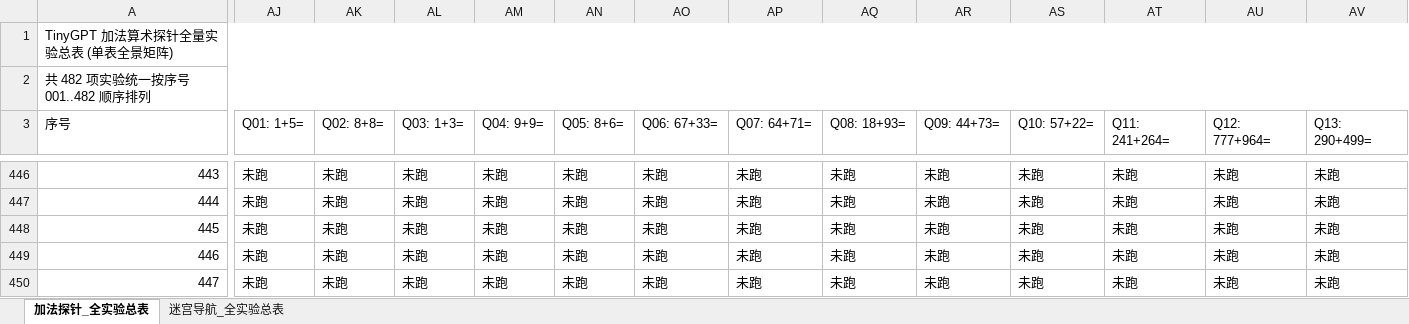
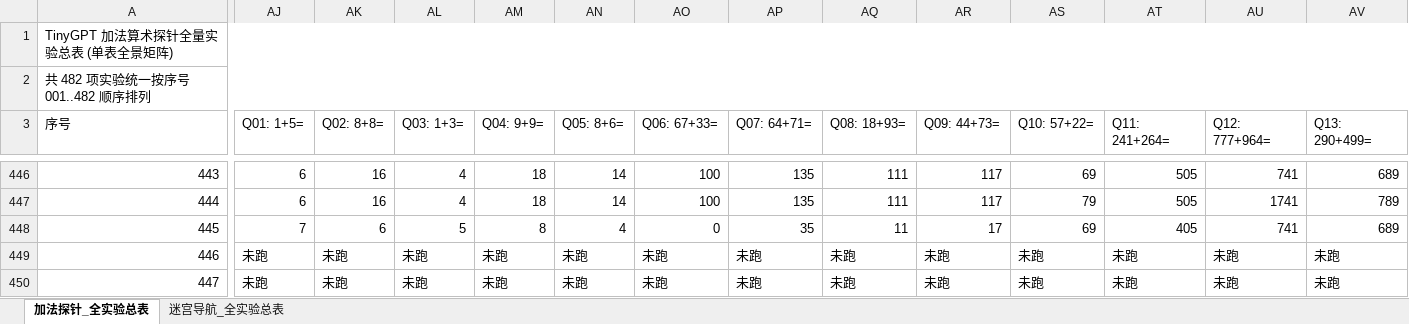
Before and after one commit to Hana-ame/agent, an Excel workbook: archive/ALL_DOCS_EXPERIMENTS_CONFIG_TO_RESULTS.xlsx, sheet 加法探针_全实验总表, drawn as a sheet; only a part is shown, gaps mark what is left out; values as stored, in another font and other column widths than the file's, no cell formats; the diff covers the shown part only; the diff names each change by its address in the sheet, - before the commit and + after, or states it on an @@ line.

```diff
--- a/archive/ALL_DOCS_EXPERIMENTS_CONFIG_TO_RESULTS.xlsx (sheet 加法探针_全实验总表)
+++ b/archive/ALL_DOCS_EXPERIMENTS_CONFIG_TO_RESULTS.xlsx (sheet 加法探针_全实验总表)
-AJ446:AJ447 (Q01: 1+5=): 未跑
+AJ446:AJ447 (Q01: 1+5=): 6
-AK446:AK447 (Q02: 8+8=): 未跑
+AK446:AK447 (Q02: 8+8=): 16
-AL446:AL447 (Q03: 1+3=): 未跑
+AL446:AL447 (Q03: 1+3=): 4
-AM446:AM447 (Q04: 9+9=): 未跑
+AM446:AM447 (Q04: 9+9=): 18
-AN446:AN447 (Q05: 8+6=): 未跑
+AN446:AN447 (Q05: 8+6=): 14
-AO446:AO447 (Q06: 67+33=): 未跑
+AO446:AO447 (Q06: 67+33=): 100
-AP446:AP447 (Q07: 64+71=): 未跑
+AP446:AP447 (Q07: 64+71=): 135
-AQ446:AQ447 (Q08: 18+93=): 未跑
+AQ446:AQ447 (Q08: 18+93=): 111
-AR446:AR447 (Q09: 44+73=): 未跑
+AR446:AR447 (Q09: 44+73=): 117
-AS446 (Q10: 57+22=): 未跑
+AS446 (Q10: 57+22=): 69
-AT446:AT447 (Q11: 241+264=): 未跑
+AT446:AT447 (Q11: 241+264=): 505
-AU446 (Q12: 777+964=): 未跑
+AU446 (Q12: 777+964=): 741
-AV446 (Q13: 290+499=): 未跑
+AV446 (Q13: 290+499=): 689
-AS447 (Q10: 57+22=): 未跑
+AS447 (Q10: 57+22=): 79
-AU447 (Q12: 777+964=): 未跑
+AU447 (Q12: 777+964=): 1741
-AV447 (Q13: 290+499=): 未跑
+AV447 (Q13: 290+499=): 789
-AJ448 (Q01: 1+5=): 未跑
+AJ448 (Q01: 1+5=): 7
-AK448 (Q02: 8+8=): 未跑
+AK448 (Q02: 8+8=): 6
-AL448 (Q03: 1+3=): 未跑
+AL448 (Q03: 1+3=): 5
-AM448 (Q04: 9+9=): 未跑
+AM448 (Q04: 9+9=): 8
-AN448 (Q05: 8+6=): 未跑
+AN448 (Q05: 8+6=): 4
-AO448 (Q06: 67+33=): 未跑
+AO448 (Q06: 67+33=): 0
-AP448 (Q07: 64+71=): 未跑
+AP448 (Q07: 64+71=): 35
-AQ448 (Q08: 18+93=): 未跑
+AQ448 (Q08: 18+93=): 11
-AR448 (Q09: 44+73=): 未跑
+AR448 (Q09: 44+73=): 17
-AS448 (Q10: 57+22=): 未跑
+AS448 (Q10: 57+22=): 69
-AT448 (Q11: 241+264=): 未跑
+AT448 (Q11: 241+264=): 405
-AU448 (Q12: 777+964=): 未跑
+AU448 (Q12: 777+964=): 741
-AV448 (Q13: 290+499=): 未跑
+AV448 (Q13: 290+499=): 689
```
Also changed, not shown: 305 edited cells elsewhere in this sheet, cell formats, 加法实验总表.xlsx, 迷宫实验总表.xlsx, 1 other file.
